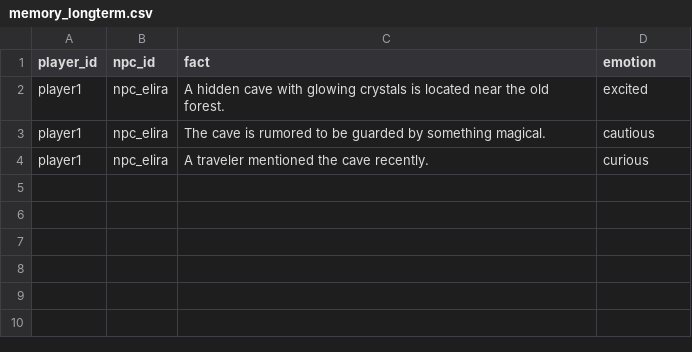
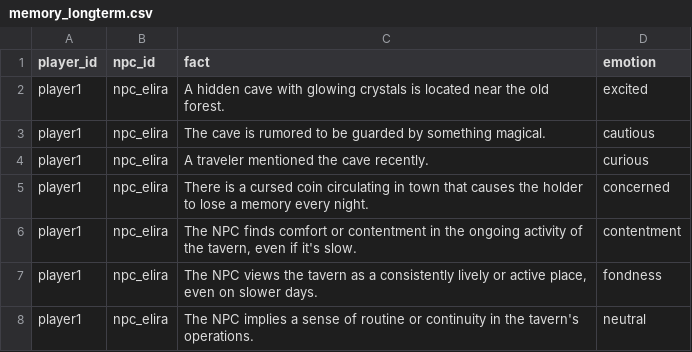
Before and after one commit to Speechless666/Random-Game-NPC-Script-Generator, a CSV file: project/provider/memory_longterm.csv, drawn as a sheet; the diff names each change by its address in the sheet, - before the commit and + after, or states it on an @@ line.

```diff
--- a/project/provider/memory_longterm.csv
+++ b/project/provider/memory_longterm.csv
+row 5: player1 | npc_elira | There is a cursed coin circulating in town that causes the holder to lose a memory every night. | concerned
+row 6: player1 | npc_elira | The NPC finds comfort or contentment in the ongoing activity of the tavern, even if it's slow. | contentment
+row 7: player1 | npc_elira | The NPC views the tavern as a consistently lively or active place, even on slower days. | fondness
+row 8: player1 | npc_elira | The NPC implies a sense of routine or continuity in the tavern's operations. | neutral
```
Also changed, not shown: 3 other files.
